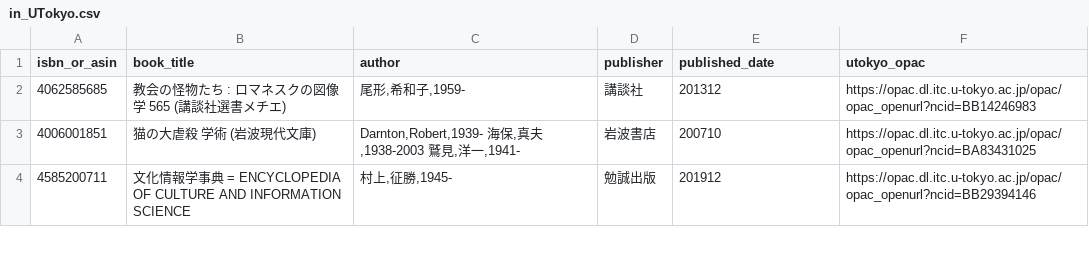
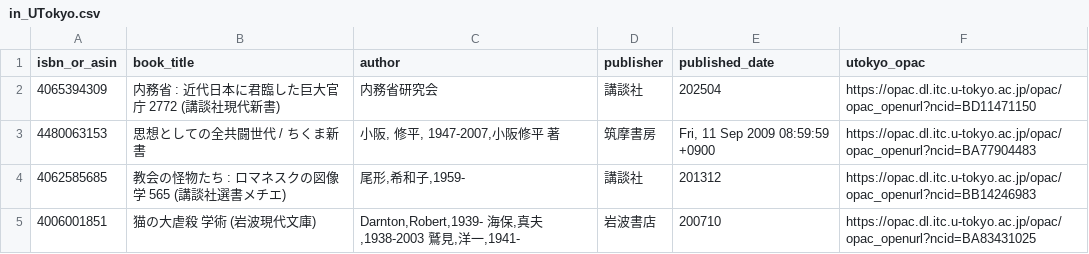
Before and after one commit to stepney141/bookmeter, a CSV file: csv/in_UTokyo.csv, drawn as a sheet; only a part is shown; the shorter side is filled out with more unchanged rows.

```diff
--- a/csv/in_UTokyo.csv
+++ b/csv/in_UTokyo.csv
@@ -1,2 +1,4 @@
 isbn_or_asin,book_title,author,publisher,published_date,utokyo_opac
+4065394309,内務省 : 近代日本に君臨した巨大官庁 2772 (講談社現代新書),内務省研究会,講談社,202504,https://opac.dl.itc.u-tokyo.ac.jp/opac/opac_openurl?ncid=BD11471150
+4480063153,思想としての全共闘世代 / ちくま新書,"小阪, 修平, 1947-2007,小阪修平 著",筑摩書房,"Fri, 11 Sep 2009 08:59:59 +0900",https://opac.dl.itc.u-tokyo.ac.jp/opac/opac_openurl?ncid=BA77904483
 4062585685,教会の怪物たち : ロマネスクの図像学 565 (講談社選書メチエ),"尾形,希和子,1959-",講談社,201312,https://opac.dl.itc.u-tokyo.ac.jp/opac/opac_openurl?ncid=BB14246983
```
Also changed, not shown: csv/bookmeter_wish_books.csv, csv/in_Sophia.csv, 8 other files.
